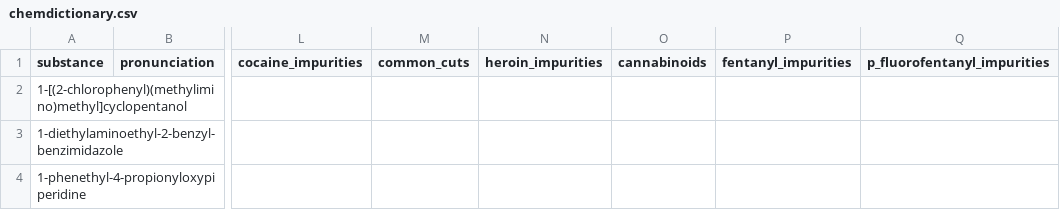
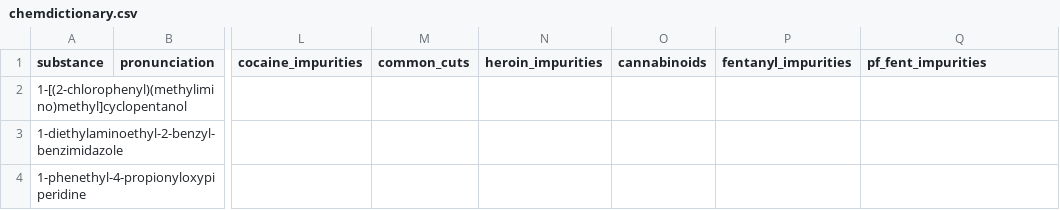
Before and after one commit to opioiddatalab/drugchecking, a CSV file: chemdictionary/chemdictionary.csv, drawn as a sheet; only a part is shown, gaps mark what is left out; the diff names each change by its address in the sheet, - before the commit and + after, or states it on an @@ line.

```diff
--- a/chemdictionary/chemdictionary.csv
+++ b/chemdictionary/chemdictionary.csv
-Q1: p_fluorofentanyl_impurities
+Q1: pf_fent_impurities
```
Also changed, not shown: 6 other files.
